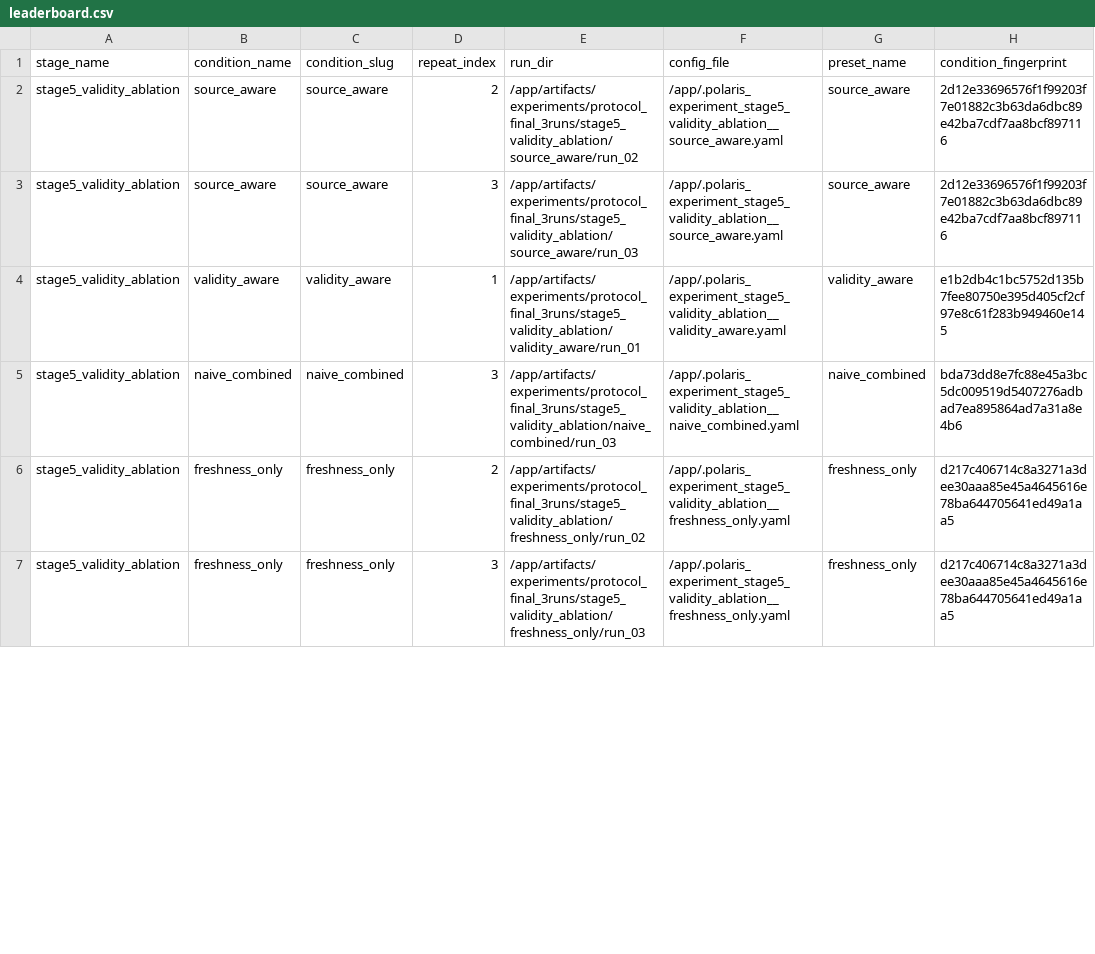
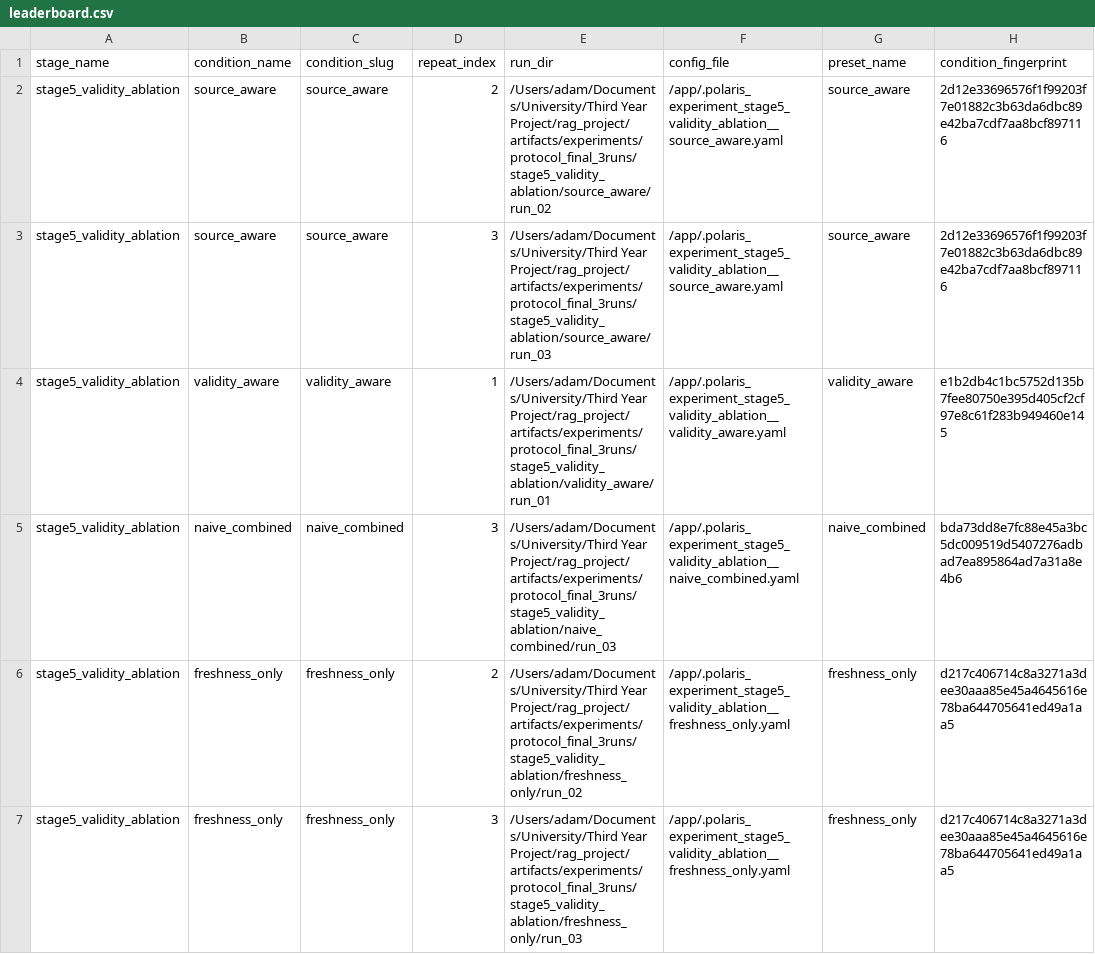
Before and after one commit to Adam-Calleja/Polaris, a CSV file: artifacts/experiments/protocol_final_3runs/stage5_validity_ablation/_summary/leaderboard.csv, drawn as a sheet; only a part is shown; the diff covers the shown part only; the diff names each change by its address in the sheet, - before the commit and + after, or states it on an @@ line.

```diff
--- a/artifacts/experiments/protocol_final_3runs/stage5_validity_ablation/_summary/leaderboard.csv
+++ b/artifacts/experiments/protocol_final_3runs/stage5_validity_ablation/_summary/leaderboard.csv
-E2 (run_dir): /app/artifacts/experiments/protocol_final_3runs/stage5_validity_ablation/source_aware/run_02
+E2 (run_dir): /Users/adam/Documents/University/Third Year Project/rag_project/artifacts/experiments/protocol_final_3runs/stage5_validity_ablation/source_aware/run_02
-E3 (run_dir): /app/artifacts/experiments/protocol_final_3runs/stage5_validity_ablation/source_aware/run_03
+E3 (run_dir): /Users/adam/Documents/University/Third Year Project/rag_project/artifacts/experiments/protocol_final_3runs/stage5_validity_ablation/source_aware/run_03
-E4 (run_dir): /app/artifacts/experiments/protocol_final_3runs/stage5_validity_ablation/validity_aware/run_01
+E4 (run_dir): /Users/adam/Documents/University/Third Year Project/rag_project/artifacts/experiments/protocol_final_3runs/stage5_validity_ablation/validity_aware/run_01
-E5 (run_dir): /app/artifacts/experiments/protocol_final_3runs/stage5_validity_ablation/naive_combined/run_03
+E5 (run_dir): /Users/adam/Documents/University/Third Year Project/rag_project/artifacts/experiments/protocol_final_3runs/stage5_validity_ablation/naive_combined/run_03
-E6 (run_dir): /app/artifacts/experiments/protocol_final_3runs/stage5_validity_ablation/freshness_only/run_02
+E6 (run_dir): /Users/adam/Documents/University/Third Year Project/rag_project/artifacts/experiments/protocol_final_3runs/stage5_validity_ablation/freshness_only/run_02
-E7 (run_dir): /app/artifacts/experiments/protocol_final_3runs/stage5_validity_ablation/freshness_only/run_03
+E7 (run_dir): /Users/adam/Documents/University/Third Year Project/rag_project/artifacts/experiments/protocol_final_3runs/stage5_validity_ablation/freshness_only/run_03
```
Also changed, not shown: 6 edited cells elsewhere in this file, artifacts/experiments/protocol_final_3runs/stage6_external_docs_ablation/_summary/leaderboard.csv, 45 other files.
